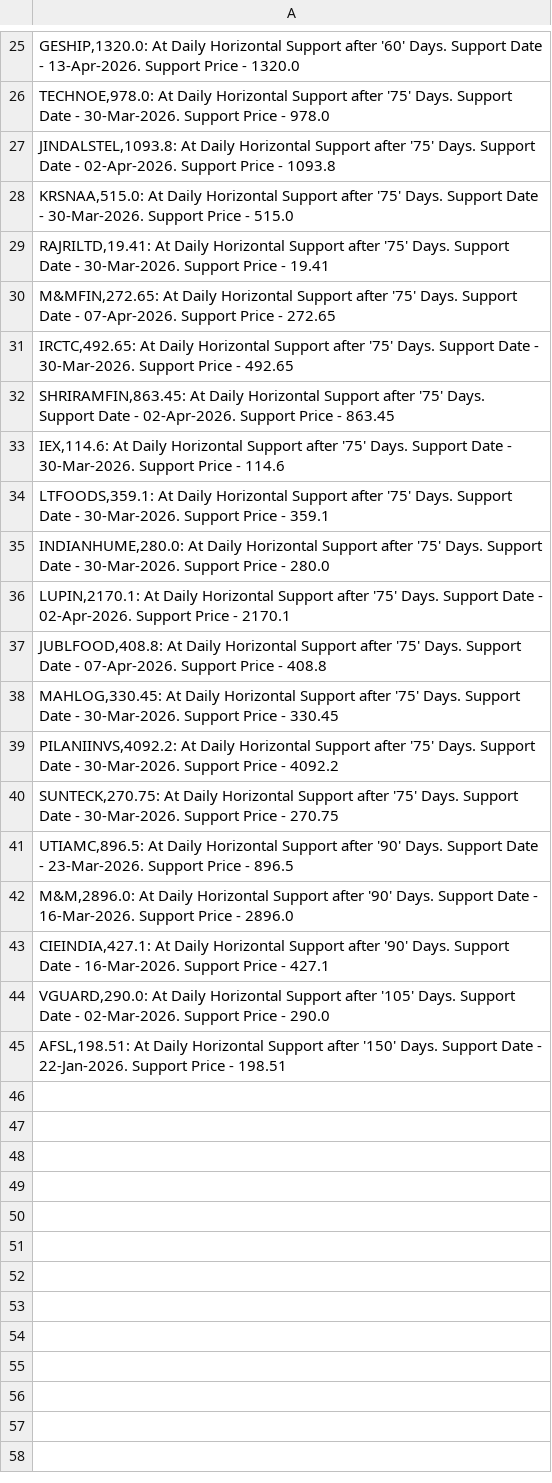
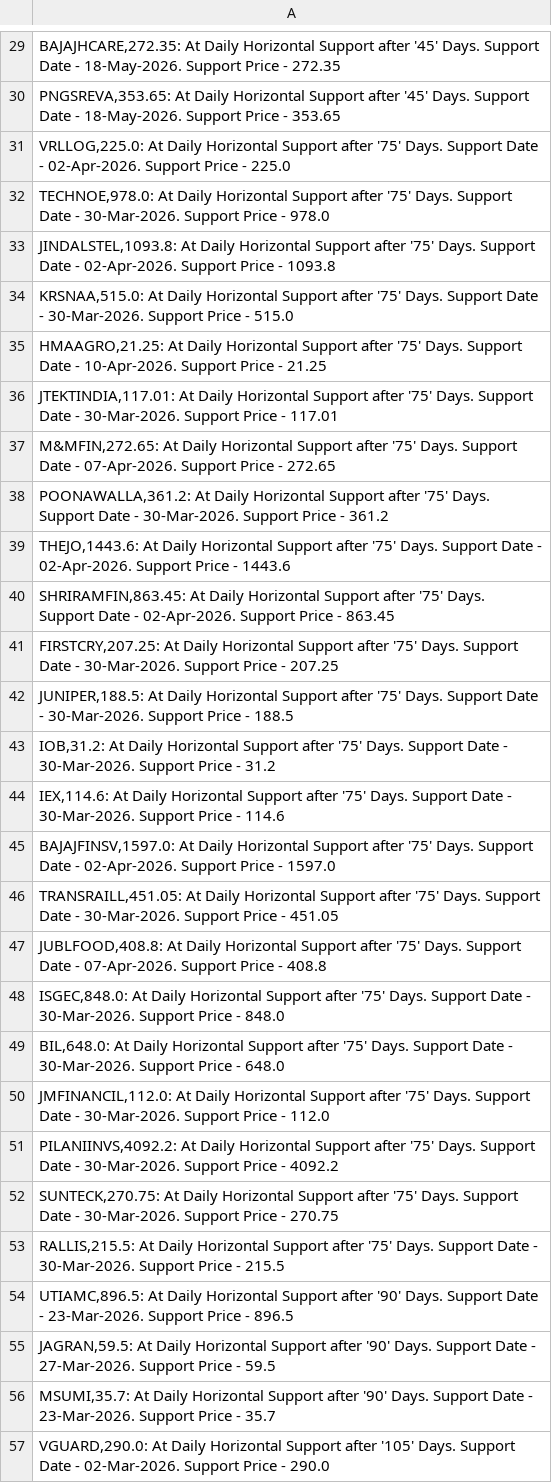
Before and after one commit to vibats/Daily_Notification_Data, a CSV file: Email_Notification_Data/Daily_TimeFrame_Horizontal_Support.csv, drawn as a sheet; only a part is shown, gaps mark what is left out; the shorter side is filled out with more unchanged rows; the diff covers the shown part only.

```diff
--- a/Email_Notification_Data/Daily_TimeFrame_Horizontal_Support.csv
+++ b/Email_Notification_Data/Daily_TimeFrame_Horizontal_Support.csv
@@ -25,2 +29,4 @@
-"GESHIP,1320.0: At Daily Horizontal Support after '60' Days. Support Date - 13-Apr-2026. Support Price - 1320.0"
+"BAJAJHCARE,272.35: At Daily Horizontal Support after '45' Days. Support Date - 18-May-2026. Support Price - 272.35"
+"PNGSREVA,353.65: At Daily Horizontal Support after '45' Days. Support Date - 18-May-2026. Support Price - 353.65"
+"VRLLOG,225.0: At Daily Horizontal Support after '75' Days. Support Date - 02-Apr-2026. Support Price - 225.0"
 "TECHNOE,978.0: At Daily Horizontal Support after '75' Days. Support Date - 30-Mar-2026. Support Price - 978.0"
@@ -28,17 +34,24 @@
 "KRSNAA,515.0: At Daily Horizontal Support after '75' Days. Support Date - 30-Mar-2026. Support Price - 515.0"
-"RAJRILTD,19.41: At Daily Horizontal Support after '75' Days. Support Date - 30-Mar-2026. Support Price - 19.41"
+"HMAAGRO,21.25: At Daily Horizontal Support after '75' Days. Support Date - 10-Apr-2026. Support Price - 21.25"
+"JTEKTINDIA,117.01: At Daily Horizontal Support after '75' Days. Support Date - 30-Mar-2026. Support Price - 117.01"
 "M&MFIN,272.65: At Daily Horizontal Support after '75' Days. Support Date - 07-Apr-2026. Support Price - 272.65"
-"IRCTC,492.65: At Daily Horizontal Support after '75' Days. Support Date - 30-Mar-2026. Support Price - 492.65"
+"POONAWALLA,361.2: At Daily Horizontal Support after '75' Days. Support Date - 30-Mar-2026. Support Price - 361.2"
+"THEJO,1443.6: At Daily Horizontal Support after '75' Days. Support Date - 02-Apr-2026. Support Price - 1443.6"
 "SHRIRAMFIN,863.45: At Daily Horizontal Support after '75' Days. Support Date - 02-Apr-2026. Support Price - 863.45"
+"FIRSTCRY,207.25: At Daily Horizontal Support after '75' Days. Support Date - 30-Mar-2026. Support Price - 207.25"
+"JUNIPER,188.5: At Daily Horizontal Support after '75' Days. Support Date - 30-Mar-2026. Support Price - 188.5"
+"IOB,31.2: At Daily Horizontal Support after '75' Days. Support Date - 30-Mar-2026. Support Price - 31.2"
 "IEX,114.6: At Daily Horizontal Support after '75' Days. Support Date - 30-Mar-2026. Support Price - 114.6"
-"LTFOODS,359.1: At Daily Horizontal Support after '75' Days. Support Date - 30-Mar-2026. Support Price - 359.1"
-"INDIANHUME,280.0: At Daily Horizontal Support after '75' Days. Support Date - 30-Mar-2026. Support Price - 280.0"
-"LUPIN,2170.1: At Daily Horizontal Support after '75' Days. Support Date - 02-Apr-2026. Support Price - 2170.1"
+"BAJAJFINSV,1597.0: At Daily Horizontal Support after '75' Days. Support Date - 02-Apr-2026. Support Price - 1597.0"
+"TRANSRAILL,451.05: At Daily Horizontal Support after '75' Days. Support Date - 30-Mar-2026. Support Price - 451.05"
 "JUBLFOOD,408.8: At Daily Horizontal Support after '75' Days. Support Date - 07-Apr-2026. Support Price - 408.8"
-"MAHLOG,330.45: At Daily Horizontal Support after '75' Days. Support Date - 30-Mar-2026. Support Price - 330.45"
+"ISGEC,848.0: At Daily Horizontal Support after '75' Days. Support Date - 30-Mar-2026. Support Price - 848.0"
+"BIL,648.0: At Daily Horizontal Support after '75' Days. Support Date - 30-Mar-2026. Support Price - 648.0"
+"JMFINANCIL,112.0: At Daily Horizontal Support after '75' Days. Support Date - 30-Mar-2026. Support Price - 112.0"
 "PILANIINVS,4092.2: At Daily Horizontal Support after '75' Days. Support Date - 30-Mar-2026. Support Price - 4092.2"
 "SUNTECK,270.75: At Daily Horizontal Support after '75' Days. Support Date - 30-Mar-2026. Support Price - 270.75"
+"RALLIS,215.5: At Daily Horizontal Support after '75' Days. Support Date - 30-Mar-2026. Support Price - 215.5"
 "UTIAMC,896.5: At Daily Horizontal Support after '90' Days. Support Date - 23-Mar-2026. Support Price - 896.5"
-"M&M,2896.0: At Daily Horizontal Support after '90' Days. Support Date - 16-Mar-2026. Support Price - 2896.0"
-"CIEINDIA,427.1: At Daily Horizontal Support after '90' Days. Support Date - 16-Mar-2026. Support Price - 427.1"
+"JAGRAN,59.5: At Daily Horizontal Support after '90' Days. Support Date - 27-Mar-2026. Support Price - 59.5"
+"MSUMI,35.7: At Daily Horizontal Support after '90' Days. Support Date - 23-Mar-2026. Support Price - 35.7"
 "VGUARD,290.0: At Daily Horizontal Support after '105' Days. Support Date - 02-Mar-2026. Support Price - 290.0"
```
Also changed, not shown: 9 added rows, 1 removed row and 17 edited cells elsewhere in this file, Email_Notification_Data/Daily_TimeFrame_Horizontal_Support_30_Days.csv, Email_Notification_Data/Daily_Timeframe_Breakout_Retest_Personal.csv.
